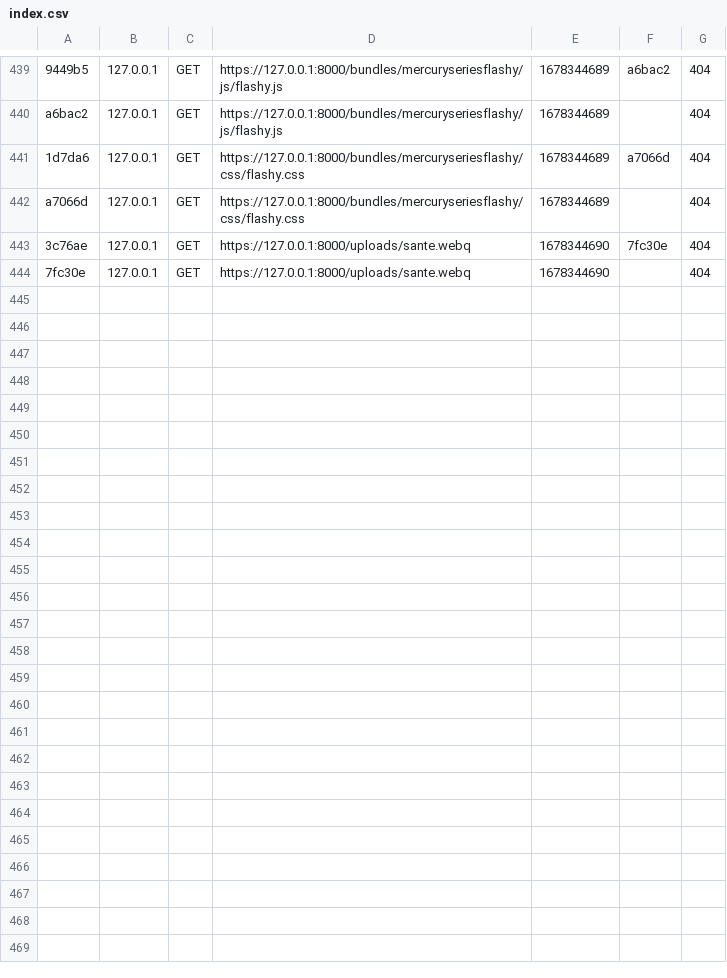
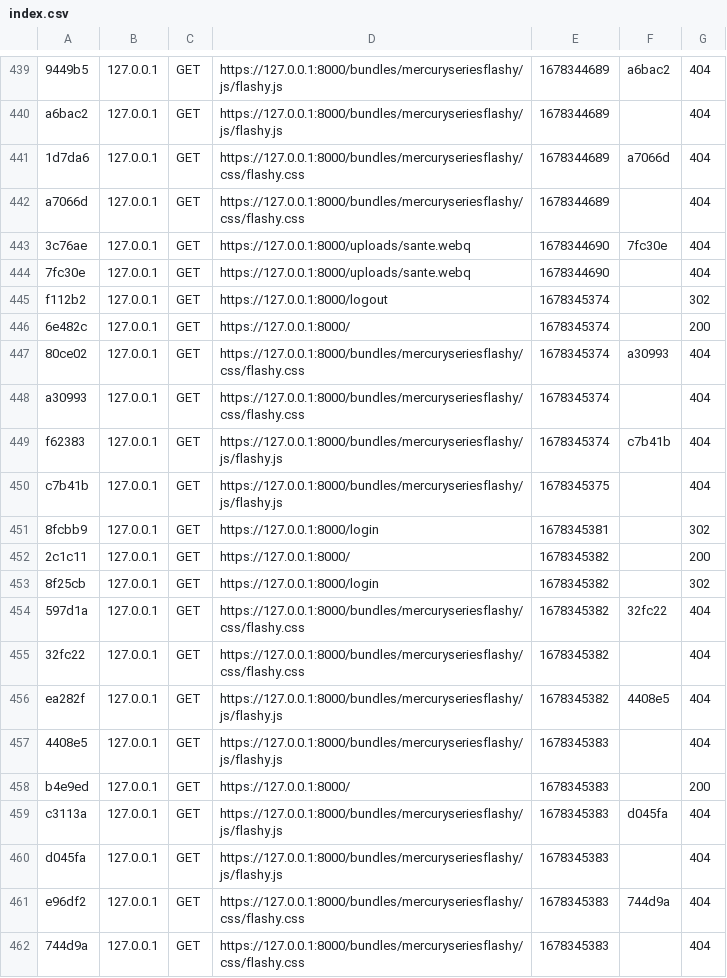
Before and after one commit to Ali-Maalel/WeHealth, a CSV file: var/cache/dev/profiler/index.csv, drawn as a sheet; only a part is shown, gaps mark what is left out.

```diff
--- a/var/cache/dev/profiler/index.csv
+++ b/var/cache/dev/profiler/index.csv
@@ -444 +444,19 @@ a7066d,127.0.0.1,GET,https://127.0.0.1:8000/bundles/mercuryseriesflashy/css/flas
 7fc30e,127.0.0.1,GET,https://127.0.0.1:8000/uploads/sante.webq,1678344690,,404
+f112b2,127.0.0.1,GET,https://127.0.0.1:8000/logout,1678345374,,302
+6e482c,127.0.0.1,GET,https://127.0.0.1:8000/,1678345374,,200
+80ce02,127.0.0.1,GET,https://127.0.0.1:8000/bundles/mercuryseriesflashy/css/flashy.css,1678345374,a30993,404
+a30993,127.0.0.1,GET,https://127.0.0.1:8000/bundles/mercuryseriesflashy/css/flashy.css,1678345374,,404
+f62383,127.0.0.1,GET,https://127.0.0.1:8000/bundles/mercuryseriesflashy/js/flashy.js,1678345374,c7b41b,404
+c7b41b,127.0.0.1,GET,https://127.0.0.1:8000/bundles/mercuryseriesflashy/js/flashy.js,1678345375,,404
+8fcbb9,127.0.0.1,GET,https://127.0.0.1:8000/login,1678345381,,302
+2c1c11,127.0.0.1,GET,https://127.0.0.1:8000/,1678345382,,200
+8f25cb,127.0.0.1,GET,https://127.0.0.1:8000/login,1678345382,,302
+597d1a,127.0.0.1,GET,https://127.0.0.1:8000/bundles/mercuryseriesflashy/css/flashy.css,1678345382,32fc22,404
+32fc22,127.0.0.1,GET,https://127.0.0.1:8000/bundles/mercuryseriesflashy/css/flashy.css,1678345382,,404
+ea282f,127.0.0.1,GET,https://127.0.0.1:8000/bundles/mercuryseriesflashy/js/flashy.js,1678345382,4408e5,404
+4408e5,127.0.0.1,GET,https://127.0.0.1:8000/bundles/mercuryseriesflashy/js/flashy.js,1678345383,,404
+b4e9ed,127.0.0.1,GET,https://127.0.0.1:8000/,1678345383,,200
+c3113a,127.0.0.1,GET,https://127.0.0.1:8000/bundles/mercuryseriesflashy/js/flashy.js,1678345383,d045fa,404
+d045fa,127.0.0.1,GET,https://127.0.0.1:8000/bundles/mercuryseriesflashy/js/flashy.js,1678345383,,404
+e96df2,127.0.0.1,GET,https://127.0.0.1:8000/bundles/mercuryseriesflashy/css/flashy.css,1678345383,744d9a,404
+744d9a,127.0.0.1,GET,https://127.0.0.1:8000/bundles/mercuryseriesflashy/css/flashy.css,1678345383,,404
```
Also changed, not shown: 5 other files.
